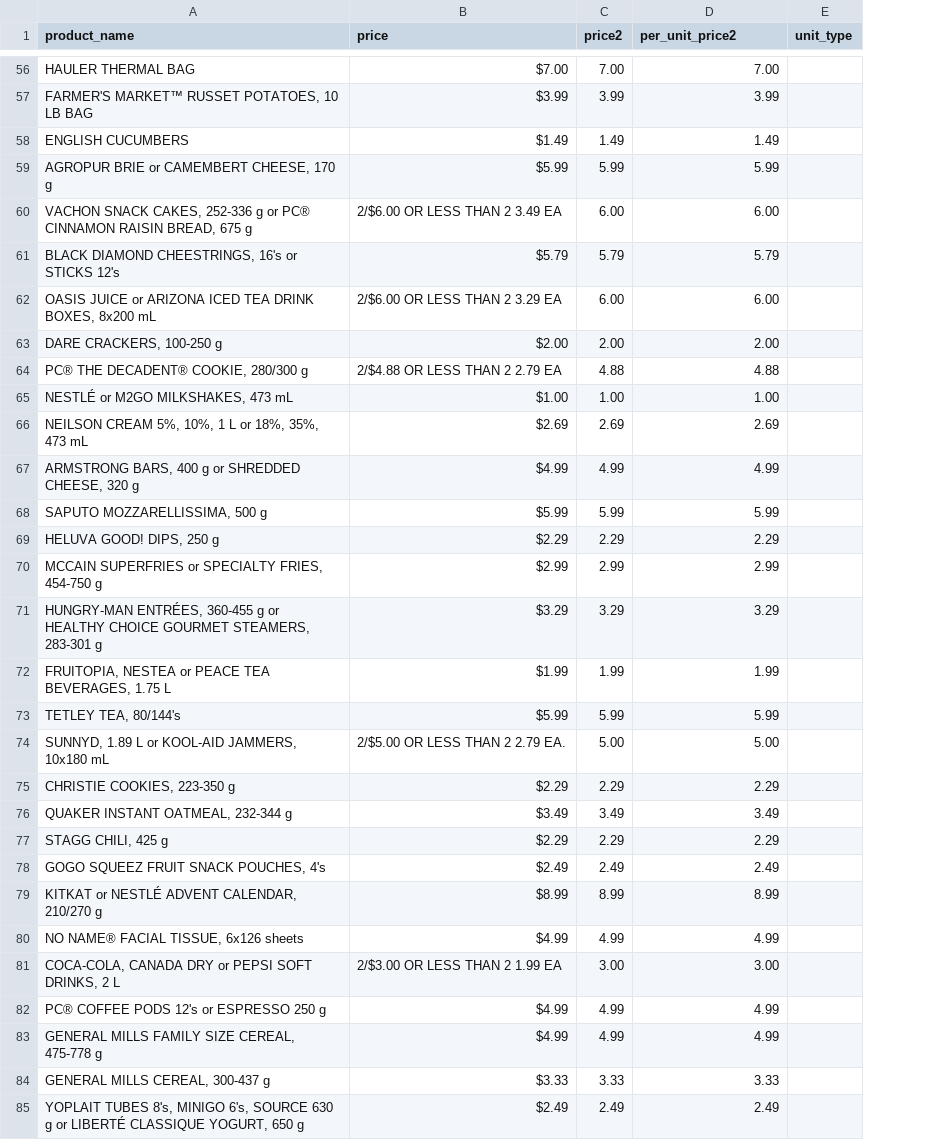
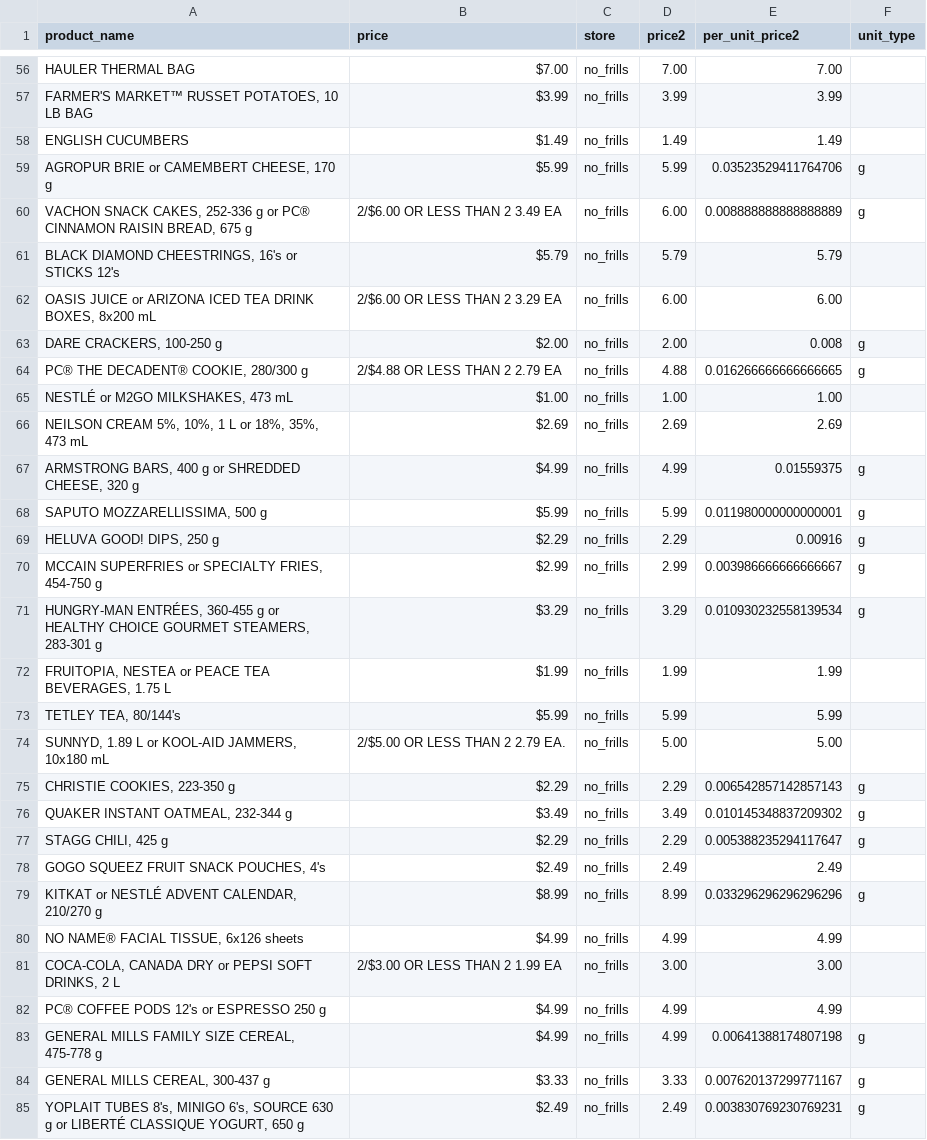
Before and after one commit to caitlan-krasinski/grocery-store-backend, a CSV file: clean_data/no_frills/flyer_deals.csv, drawn as a sheet; only a part is shown, gaps mark what is left out; addresses are those after the commit; the diff covers the shown part only; the diff names each change by its address in the sheet, - before the commit and + after, or states it on an @@ line.

```diff
--- a/clean_data/no_frills/flyer_deals.csv
+++ b/clean_data/no_frills/flyer_deals.csv
+column C (store), rows 56-85: all no_frills
-E59 (per_unit_price2): 5.99
+E59 (per_unit_price2): 0.03523529411764706
-F59:F60 (unit_type): (empty)
+F59:F60 (unit_type): g
-E60 (per_unit_price2): 6.00
+E60 (per_unit_price2): 0.008888888888888889
-E63 (per_unit_price2): 2.00
+E63 (per_unit_price2): 0.008
-F63:F64 (unit_type): (empty)
+F63:F64 (unit_type): g
-E64 (per_unit_price2): 4.88
+E64 (per_unit_price2): 0.016266666666666665
-E67 (per_unit_price2): 4.99
+E67 (per_unit_price2): 0.01559375
-F67:F71 (unit_type): (empty)
+F67:F71 (unit_type): g
-E68 (per_unit_price2): 5.99
+E68 (per_unit_price2): 0.011980000000000001
-E69 (per_unit_price2): 2.29
+E69 (per_unit_price2): 0.00916
-E70 (per_unit_price2): 2.99
+E70 (per_unit_price2): 0.003986666666666667
-E71 (per_unit_price2): 3.29
+E71 (per_unit_price2): 0.010930232558139534
-E75 (per_unit_price2): 2.29
+E75 (per_unit_price2): 0.006542857142857143
-F75:F77 (unit_type): (empty)
+F75:F77 (unit_type): g
-E76 (per_unit_price2): 3.49
+E76 (per_unit_price2): 0.010145348837209302
-E77 (per_unit_price2): 2.29
+E77 (per_unit_price2): 0.005388235294117647
-E79 (per_unit_price2): 8.99
+E79 (per_unit_price2): 0.033296296296296296
-F79 (unit_type): (empty)
+F79 (unit_type): g
-E83 (per_unit_price2): 4.99
+E83 (per_unit_price2): 0.00641388174807198
-F83:F85 (unit_type): (empty)
+F83:F85 (unit_type): g
-E84 (per_unit_price2): 3.33
+E84 (per_unit_price2): 0.007620137299771167
-E85 (per_unit_price2): 2.49
+E85 (per_unit_price2): 0.003830769230769231
```
Also changed, not shown: 74 edited cells elsewhere in this file, clean_data/food_basics/flyer_deals.csv, clean_data/freshco/flyer_deals.csv, 10 other files.
